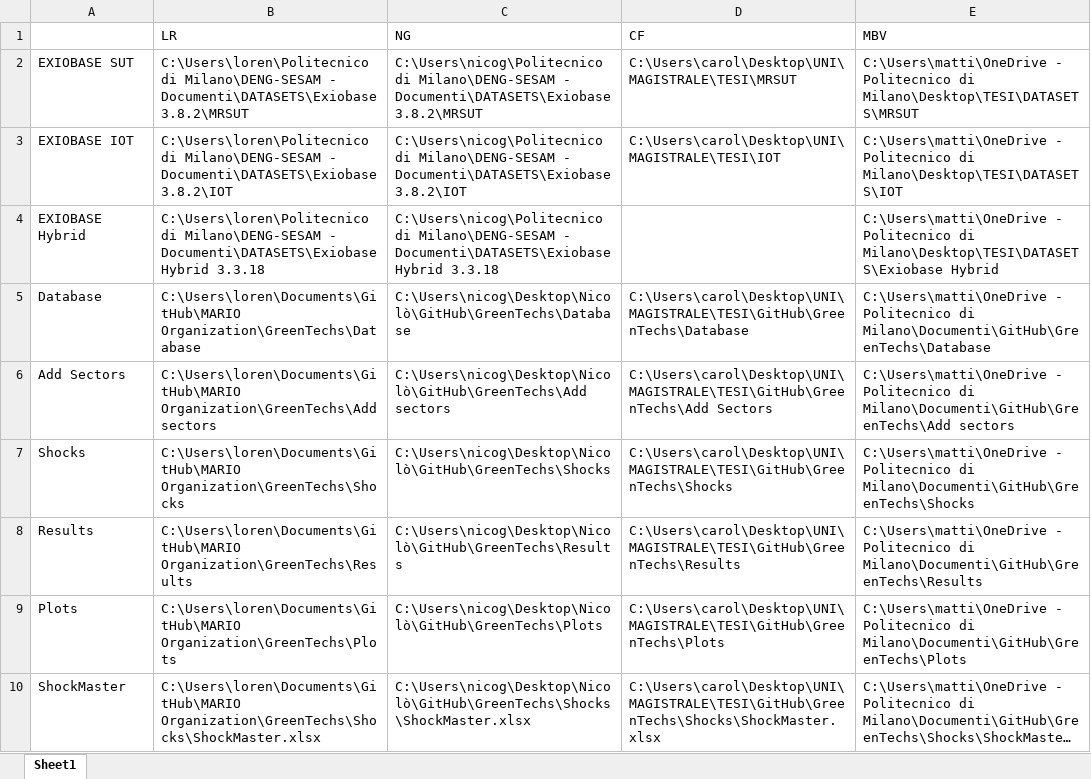
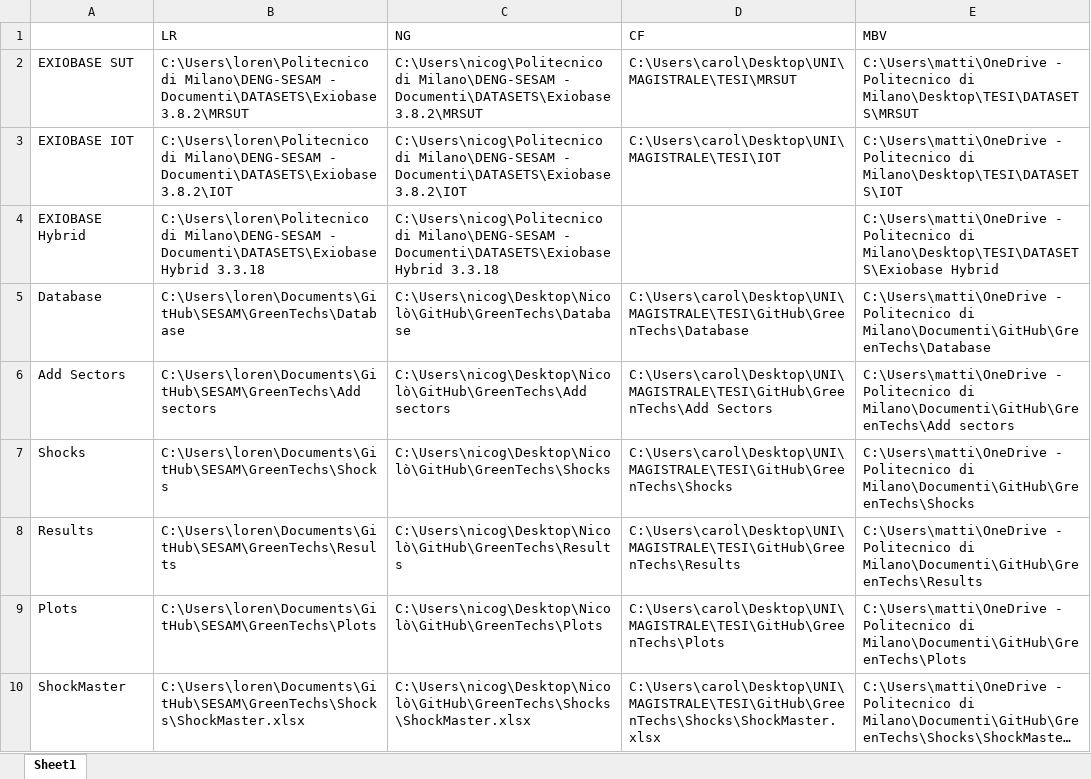
Before and after one commit to fcalabroni/GreenTechs, an Excel workbook: Paths.xlsx, sheet Sheet1, drawn as a sheet; long unchanged cells end in …; values as stored, in another font and other column widths than the file's, no borders; the diff names each change by its address in the sheet, - before the commit and + after, or states it on an @@ line.

Commit message:
changed LR paths and fixed regions of add commodities

```diff
--- a/Paths.xlsx (sheet Sheet1)
+++ b/Paths.xlsx (sheet Sheet1)
-B5 (LR): C:\Users\loren\Documents\GitHub\MARIO Organization\GreenTechs\Database
+B5 (LR): C:\Users\loren\Documents\GitHub\SESAM\GreenTechs\Database
-B6 (LR): C:\Users\loren\Documents\GitHub\MARIO Organization\GreenTechs\Add sectors
+B6 (LR): C:\Users\loren\Documents\GitHub\SESAM\GreenTechs\Add sectors
-B7 (LR): C:\Users\loren\Documents\GitHub\MARIO Organization\GreenTechs\Shocks
+B7 (LR): C:\Users\loren\Documents\GitHub\SESAM\GreenTechs\Shocks
-B8 (LR): C:\Users\loren\Documents\GitHub\MARIO Organization\GreenTechs\Results
+B8 (LR): C:\Users\loren\Documents\GitHub\SESAM\GreenTechs\Results
-B9 (LR): C:\Users\loren\Documents\GitHub\MARIO Organization\GreenTechs\Plots
+B9 (LR): C:\Users\loren\Documents\GitHub\SESAM\GreenTechs\Plots
-B10 (LR): C:\Users\loren\Documents\GitHub\MARIO Organization\GreenTechs\Shocks\ShockMaster.xlsx
+B10 (LR): C:\Users\loren\Documents\GitHub\SESAM\GreenTechs\Shocks\ShockMaster.xlsx
```
Also changed, not shown: 2 other files.
